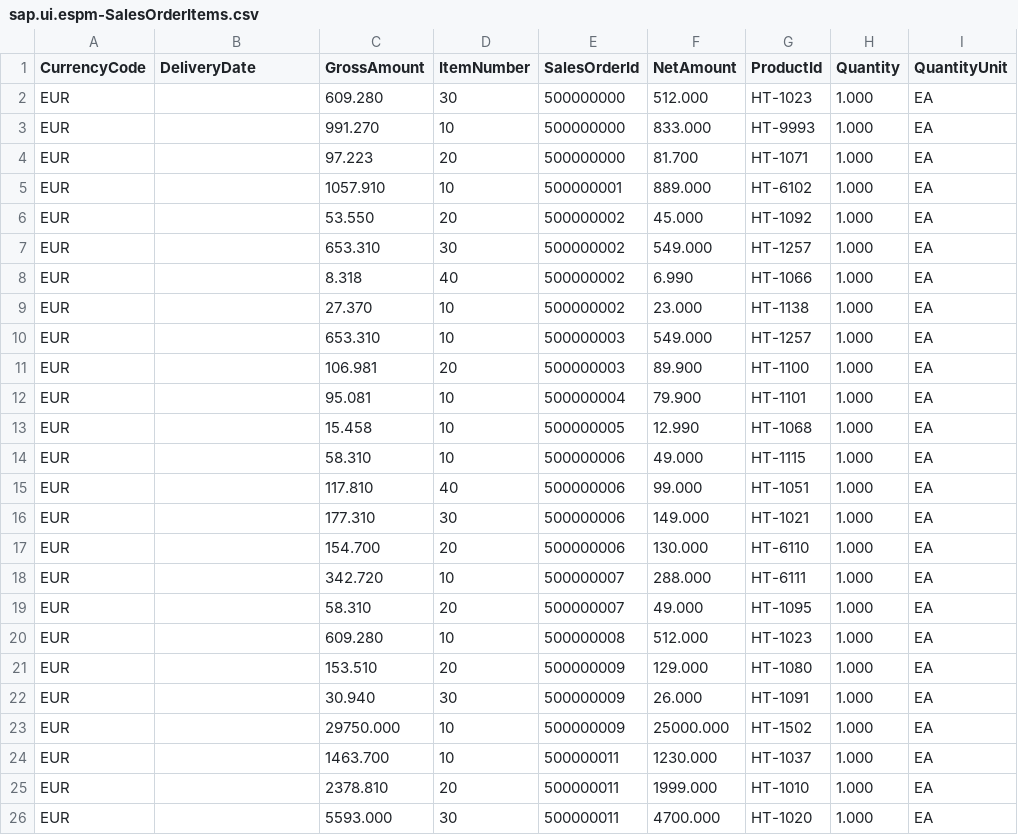
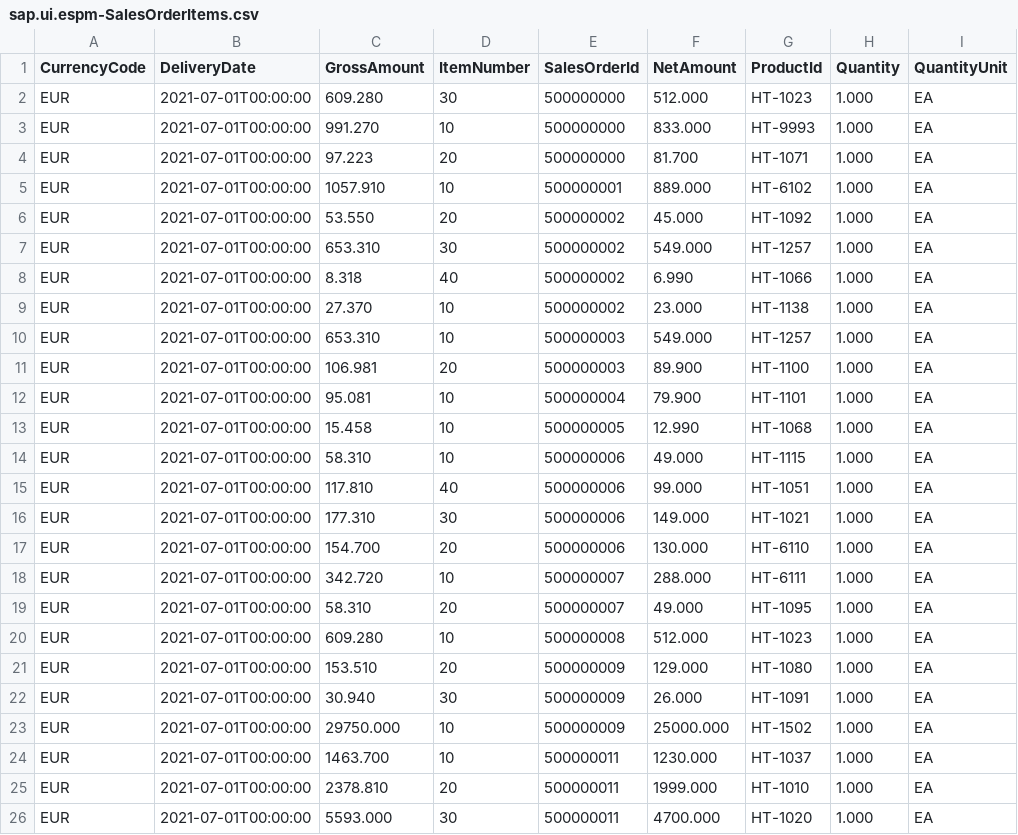
Before and after one commit to limch237/EPSM, a CSV file: db/data/sap.ui.espm-SalesOrderItems.csv, drawn as a sheet; only a part is shown; the diff names each change by its address in the sheet, - before the commit and + after, or states it on an @@ line.

Commit message:
Added DeliveryDate to testing data

```diff
--- a/db/data/sap.ui.espm-SalesOrderItems.csv
+++ b/db/data/sap.ui.espm-SalesOrderItems.csv
-B2:B26 (DeliveryDate): (empty)
+B2:B26 (DeliveryDate): 2021-07-01T00:00:00
```
